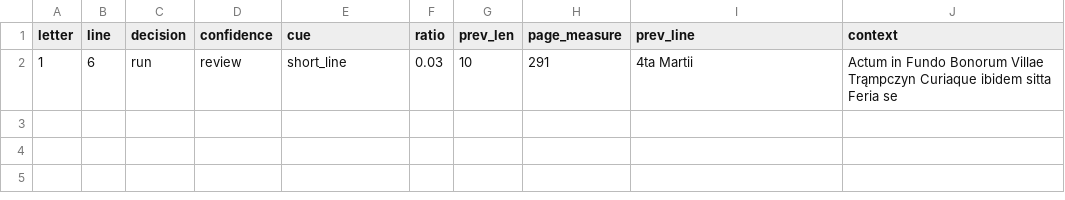
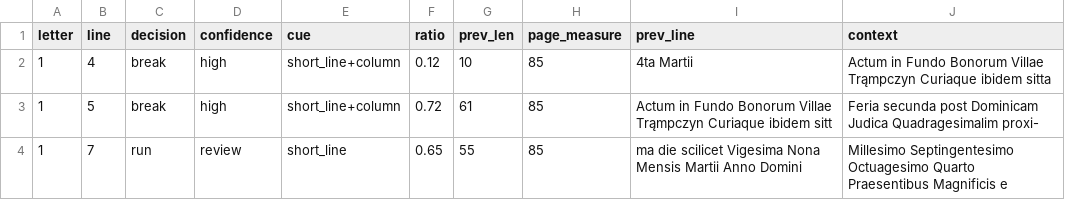
Before and after one commit to takaji10/triebenfeld-letters, a CSV file: units/app5320pozgr1181/paragraph_decisions.csv, drawn as a sheet.

```diff
--- a/units/app5320pozgr1181/paragraph_decisions.csv
+++ b/units/app5320pozgr1181/paragraph_decisions.csv
@@ -1,2 +1,4 @@
 letter,line,decision,confidence,cue,ratio,prev_len,page_measure,prev_line,context
-1,6,run,review,short_line,0.03,10,291,4ta Martii,Actum in Fundo Bonorum Villae Trąmpczyn Curiaque ibidem sitta Feria se
+1,4,break,high,short_line+column,0.12,10,85,4ta Martii,Actum in Fundo Bonorum Villae Trąmpczyn Curiaque ibidem sitta
+1,5,break,high,short_line+column,0.72,61,85,Actum in Fundo Bonorum Villae Trąmpczyn Curiaque ibidem sitt,Feria secunda post Dominicam Judica Quadragesimalim proxi-
+1,7,run,review,short_line,0.65,55,85,ma die scilicet Vigesima Nona Mensis Martii Anno Domini,Millesimo Septingentesimo Octuagesimo Quarto Praesentibus Magnificis e
```
Also changed, not shown: corpus/units/app5320pozgr1181/letters.csv, corpus/units/app5320pozgr1181/pages.csv, 57 other files.
